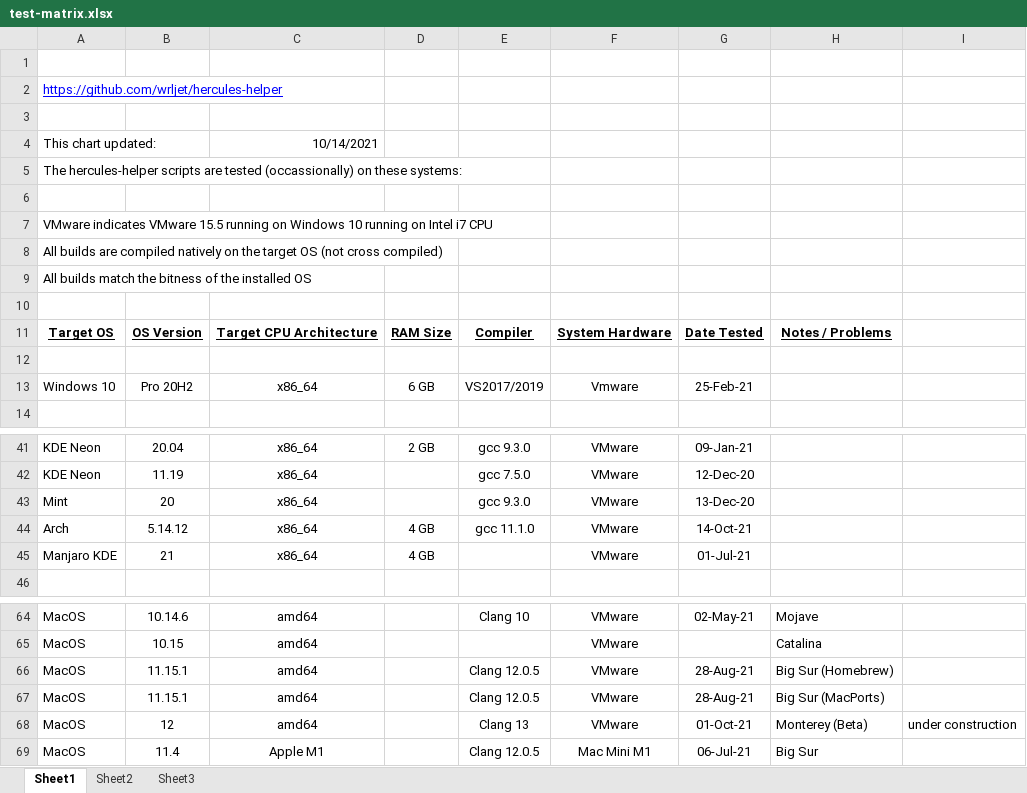
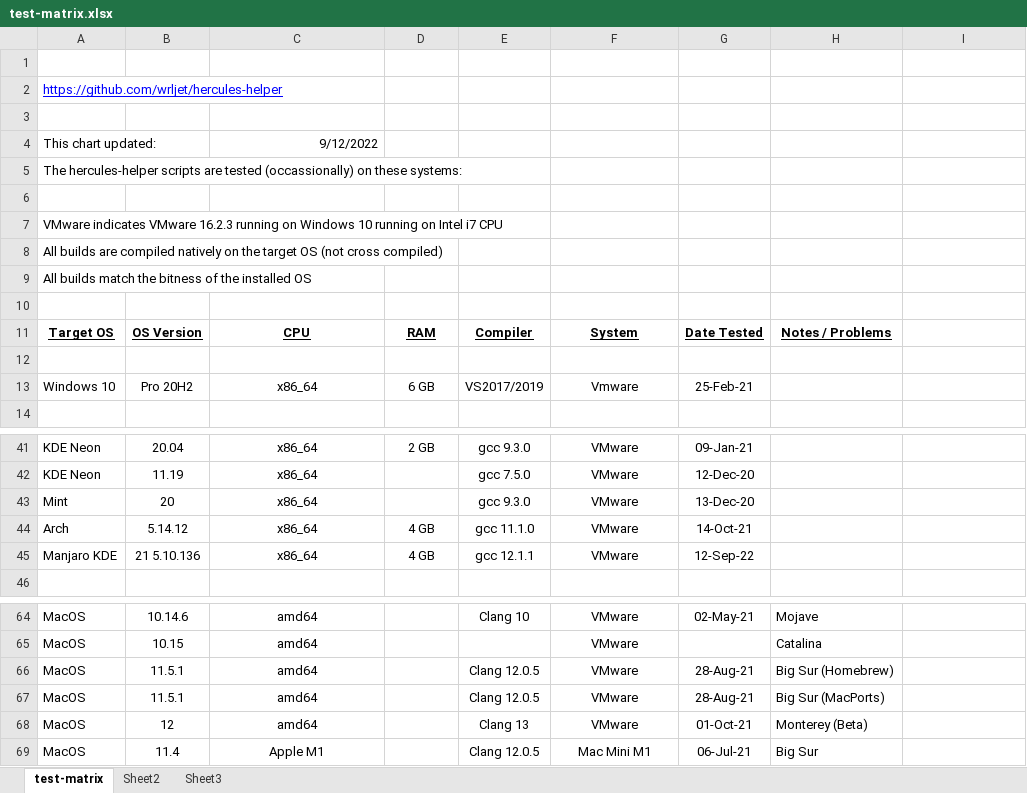
Before and after one commit to wrljet/hercules-helper, an Excel workbook: test-matrix.xlsx, sheet test-matrix, drawn as a sheet; only a part is shown, gaps mark what is left out; values as stored, in another font and other column widths than the file's, no borders; the diff names each change by its address in the sheet, - before the commit and + after, or states it on an @@ line.

Commit message:
Update test matrix to show Manjaro

```diff
--- a/test-matrix.xlsx (sheet test-matrix)
+++ b/test-matrix.xlsx (sheet test-matrix)
-sheet tab: Sheet1
+sheet tab: test-matrix
-C4: 10/14/2021
+C4: 9/12/2022
-A7: …indicates VMware 15.5 running on…
+A7: …indicates VMware 16.2.3 running on…
-C11: Target CPU Architecture
+C11: CPU
-D11: RAM Size
+D11: RAM
-F11: System Hardware
+F11: System
-B45: 21
+B45: 21 5.10.136
-E45: (empty)
+E45: gcc 12.1.1
-G45: 01-Jul-21
+G45: 12-Sep-22
-B66:B67: 11.15.1
+B66:B67: 11.5.1
-I68: under construction
+I68: (empty)
```
Also changed, not shown: 2 other files.
